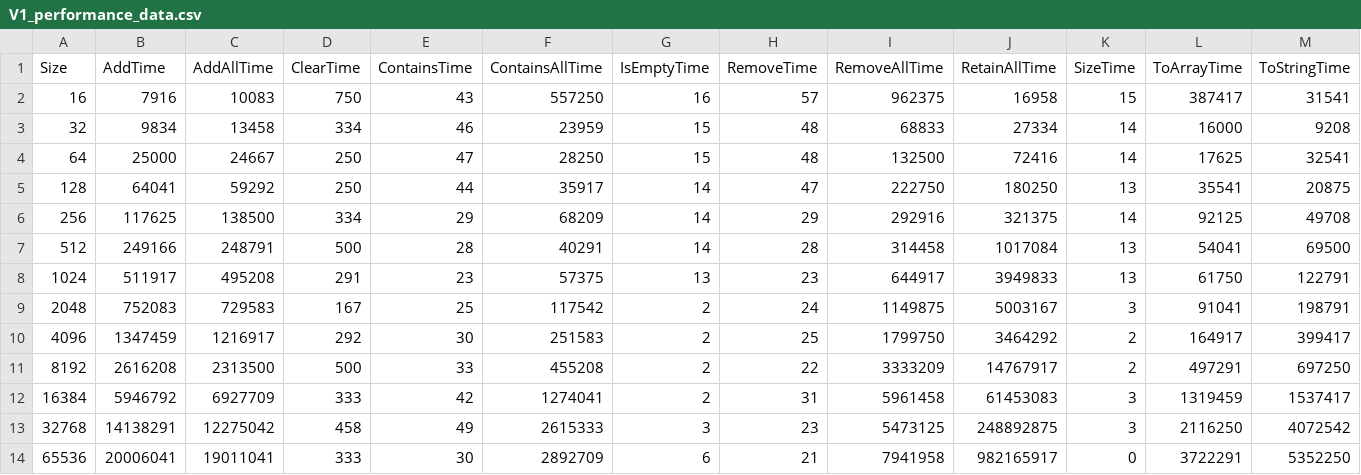
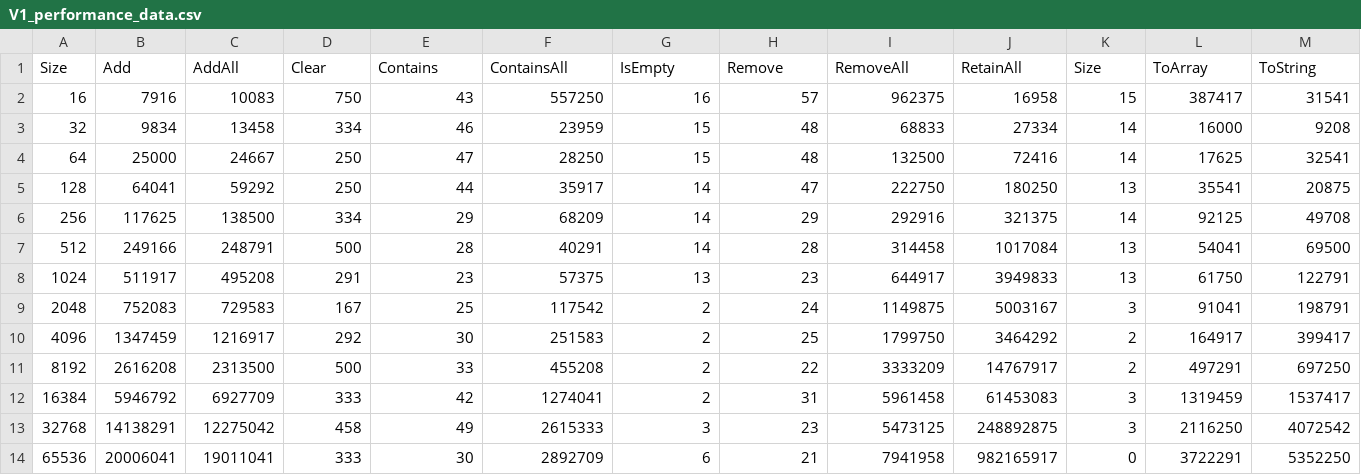
Before and after one commit to bk10aao/CustomSetV2, a CSV file: PerformanceTesting/V1_V2/V1_performance_data.csv, drawn as a sheet.

```diff
--- a/PerformanceTesting/V1_V2/V1_performance_data.csv
+++ b/PerformanceTesting/V1_V2/V1_performance_data.csv
@@ -1,2 +1,2 @@
-Size,AddTime,AddAllTime,ClearTime,ContainsTime,ContainsAllTime,IsEmptyTime,RemoveTime,RemoveAllTime,RetainAllTime,SizeTime,ToArrayTime,ToStringTime
+Size,Add,AddAll,Clear,Contains,ContainsAll,IsEmpty,Remove,RemoveAll,RetainAll,Size,ToArray,ToString
 16,7916,10083,750,43,557250,16,57,962375,16958,15,387417,31541
```
Also changed, not shown: PerformanceTesting/V1_V2/V2_performance_data.csv, PerformanceTesting/V2_HashSet/HashSet_performance_data.csv, 5 other files.
